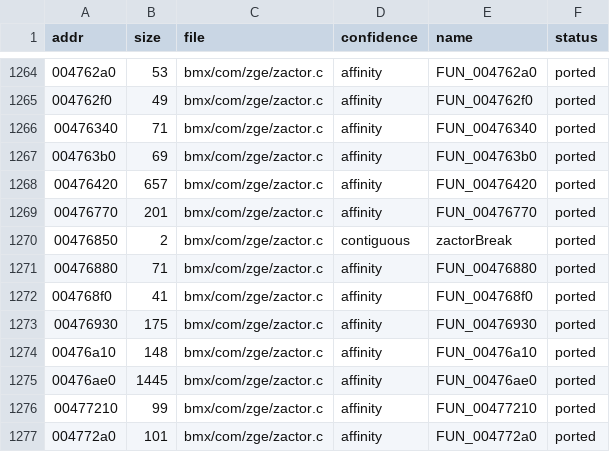
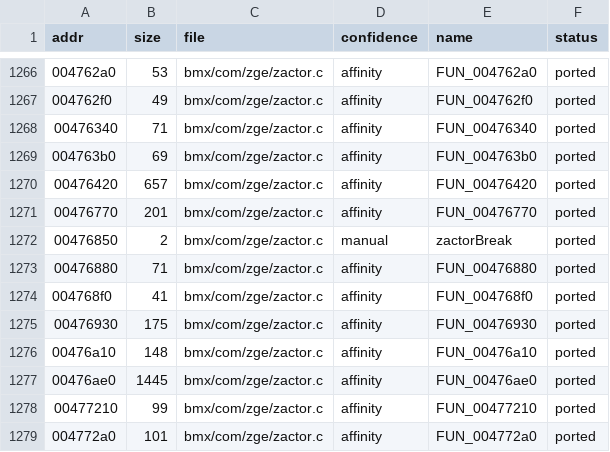
Before and after one commit to DenzoNL/open-freestyle-bmx, a CSV file: data/functions.csv, drawn as a sheet; only a part is shown, gaps mark what is left out; the diff covers the shown part only.

```diff
--- a/data/functions.csv
+++ b/data/functions.csv
@@ -1269,3 +1271,3 @@ addr,size,file,confidence,name,status
 00476770,201,bmx/com/zge/zactor.c,affinity,FUN_00476770,ported
-00476850,2,bmx/com/zge/zactor.c,contiguous,zactorBreak,ported
+00476850,2,bmx/com/zge/zactor.c,manual,zactorBreak,ported
 00476880,71,bmx/com/zge/zactor.c,affinity,FUN_00476880,ported
```
Also changed, not shown: 5 added rows elsewhere in this file, 7 other files.
